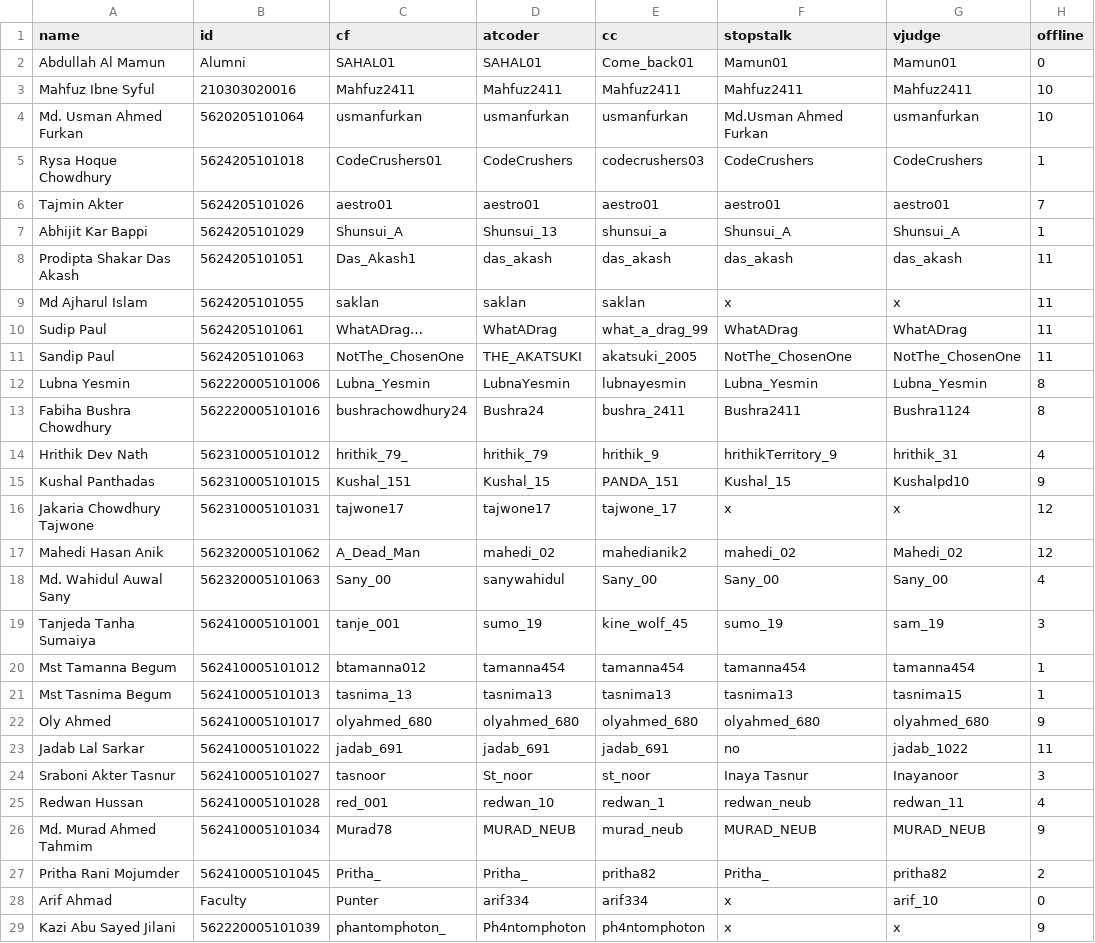
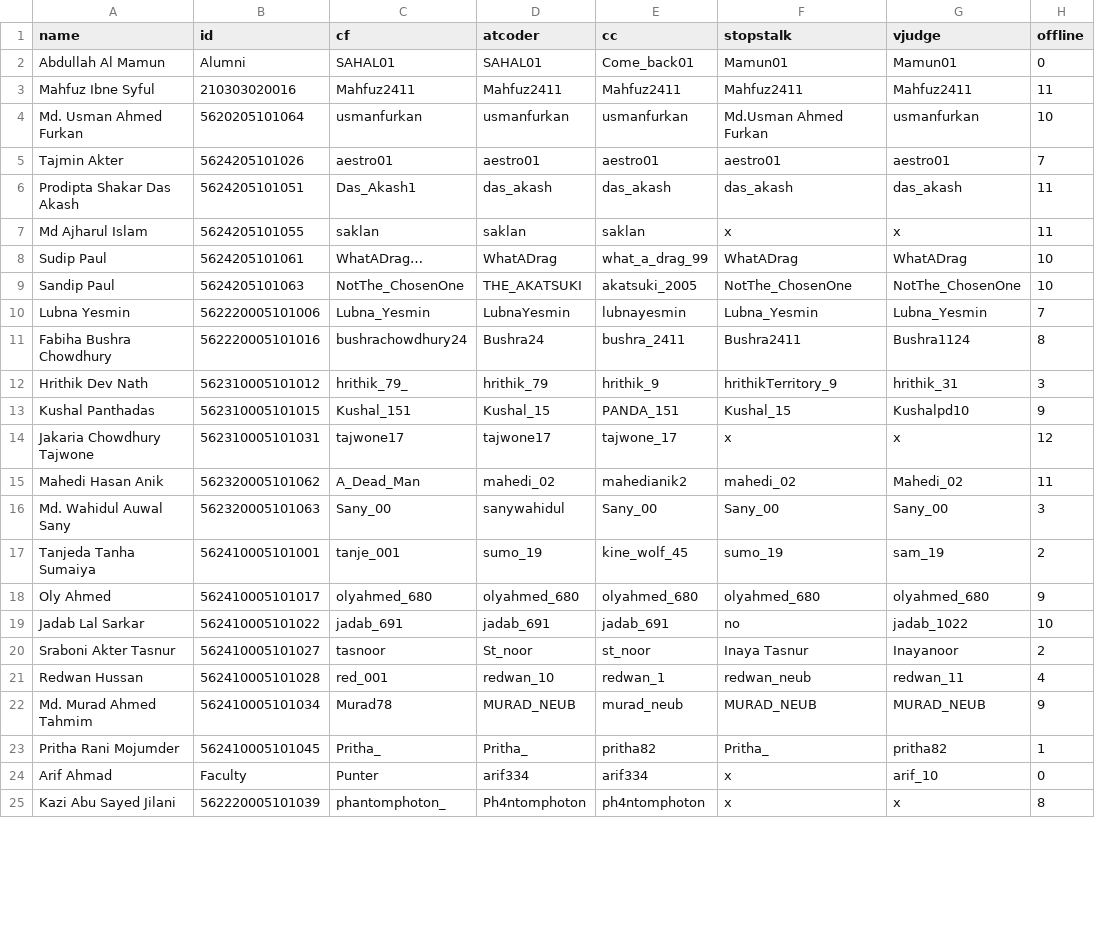
Before and after one commit to arif334/neub-cp-ranklist, a CSV file: data/coder-info.csv, drawn as a sheet; only a part is shown; the diff covers the shown part only.

Commit message:
Update coder-info.csv

```diff
--- a/data/coder-info.csv
+++ b/data/coder-info.csv
@@ -2,28 +2,24 @@ name,id,cf,atcoder,cc,stopstalk,vjudge,offline
 Abdullah Al Mamun,Alumni,SAHAL01,SAHAL01,Come_back01 ,Mamun01,Mamun01,0
-Mahfuz Ibne Syful,210303020016,Mahfuz2411,Mahfuz2411,Mahfuz2411,Mahfuz2411,Mahfuz2411,10
+Mahfuz Ibne Syful,210303020016,Mahfuz2411,Mahfuz2411,Mahfuz2411,Mahfuz2411,Mahfuz2411,11
 Md. Usman Ahmed Furkan,5620205101064,usmanfurkan,usmanfurkan ,usmanfurkan,Md.Usman Ahmed Furkan ,usmanfurkan,10
-Rysa Hoque Chowdhury,5624205101018,CodeCrushers01,CodeCrushers,codecrushers03,CodeCrushers,CodeCrushers,1
 Tajmin Akter,5624205101026,aestro01,aestro01,aestro01,aestro01,aestro01,7
-Abhijit Kar Bappi ,5624205101029,Shunsui_A,Shunsui_13,shunsui_a,Shunsui_A,Shunsui_A,1
 Prodipta Shakar Das Akash,5624205101051,Das_Akash1,das_akash,das_akash,das_akash, das_akash,11
 Md Ajharul Islam,5624205101055,saklan,saklan,saklan,x,x,11
-Sudip Paul,5624205101061,WhatADrag…,WhatADrag ,what_a_drag_99,WhatADrag,WhatADrag,11
-Sandip Paul,5624205101063,NotThe_ChosenOne,THE_AKATSUKI,akatsuki_2005,NotThe_ChosenOne,NotThe_ChosenOne,11
-Lubna Yesmin,562220005101006,Lubna_Yesmin,LubnaYesmin,lubnayesmin,Lubna_Yesmin,Lubna_Yesmin,8
+Sudip Paul,5624205101061,WhatADrag…,WhatADrag ,what_a_drag_99,WhatADrag,WhatADrag,10
+Sandip Paul,5624205101063,NotThe_ChosenOne,THE_AKATSUKI,akatsuki_2005,NotThe_ChosenOne,NotThe_ChosenOne,10
+Lubna Yesmin,562220005101006,Lubna_Yesmin,LubnaYesmin,lubnayesmin,Lubna_Yesmin,Lubna_Yesmin,7
 Fabiha Bushra Chowdhury,562220005101016,bushrachowdhury24,Bushra24,bushra_2411,Bushra2411,Bushra1124,8
-Hrithik Dev Nath,562310005101012,hrithik_79_,hrithik_79,hrithik_9,hrithikTerritory_9,hrithik_31,4
+Hrithik Dev Nath,562310005101012,hrithik_79_,hrithik_79,hrithik_9,hrithikTerritory_9,hrithik_31,3
 Kushal Panthadas,562310005101015,Kushal_151,Kushal_15,PANDA_151,Kushal_15,Kushalpd10,9
 Jakaria Chowdhury Tajwone,562310005101031,tajwone17,tajwone17,tajwone_17,x,x,12
-Mahedi Hasan Anik,562320005101062,A_Dead_Man,mahedi_02,mahedianik2,mahedi_02,Mahedi_02,12
-Md. Wahidul Auwal Sany,562320005101063,Sany_00,sanywahidul,Sany_00,Sany_00,Sany_00,4
-Tanjeda Tanha Sumaiya,562410005101001,tanje_001,sumo_19,kine_wolf_45,sumo_19,sam_19,3
-Mst Tamanna Begum,562410005101012,btamanna012 ,tamanna454,tamanna454,tamanna454,tamanna454,1
-Mst Tasnima Begum,562410005101013,tasnima_13,tasnima13,tasnima13,tasnima13,tasnima15,1
+Mahedi Hasan Anik,562320005101062,A_Dead_Man,mahedi_02,mahedianik2,mahedi_02,Mahedi_02,11
+Md. Wahidul Auwal Sany,562320005101063,Sany_00,sanywahidul,Sany_00,Sany_00,Sany_00,3
+Tanjeda Tanha Sumaiya,562410005101001,tanje_001,sumo_19,kine_wolf_45,sumo_19,sam_19,2
 Oly Ahmed,562410005101017,olyahmed_680,olyahmed_680,olyahmed_680,olyahmed_680,olyahmed_680,9
-Jadab Lal Sarkar,562410005101022,jadab_691,jadab_691,jadab_691,no,jadab_1022,11
-Sraboni Akter Tasnur,562410005101027,tasnoor,St_noor,st_noor,Inaya Tasnur,Inayanoor,3
+Jadab Lal Sarkar,562410005101022,jadab_691,jadab_691,jadab_691,no,jadab_1022,10
+Sraboni Akter Tasnur,562410005101027,tasnoor,St_noor,st_noor,Inaya Tasnur,Inayanoor,2
 Redwan Hussan ,562410005101028,red_001,redwan_10,redwan_1,redwan_neub,redwan_11,4
 Md. Murad Ahmed Tahmim,562410005101034,Murad78,MURAD_NEUB,murad_neub,MURAD_NEUB,MURAD_NEUB,9
-Pritha Rani Mojumder,562410005101045,Pritha_,Pritha_,pritha82,Pritha_,pritha82,2
+Pritha Rani Mojumder,562410005101045,Pritha_,Pritha_,pritha82,Pritha_,pritha82,1
 Arif Ahmad,Faculty,Punter,arif334,arif334,x,arif_10,0
-Kazi Abu Sayed Jilani,562220005101039,phantomphoton_,Ph4ntomphoton,ph4ntomphoton,x,x,9
+Kazi Abu Sayed Jilani,562220005101039,phantomphoton_,Ph4ntomphoton,ph4ntomphoton,x,x,8
```
Also changed, not shown: 3 edited cells elsewhere in this file.
